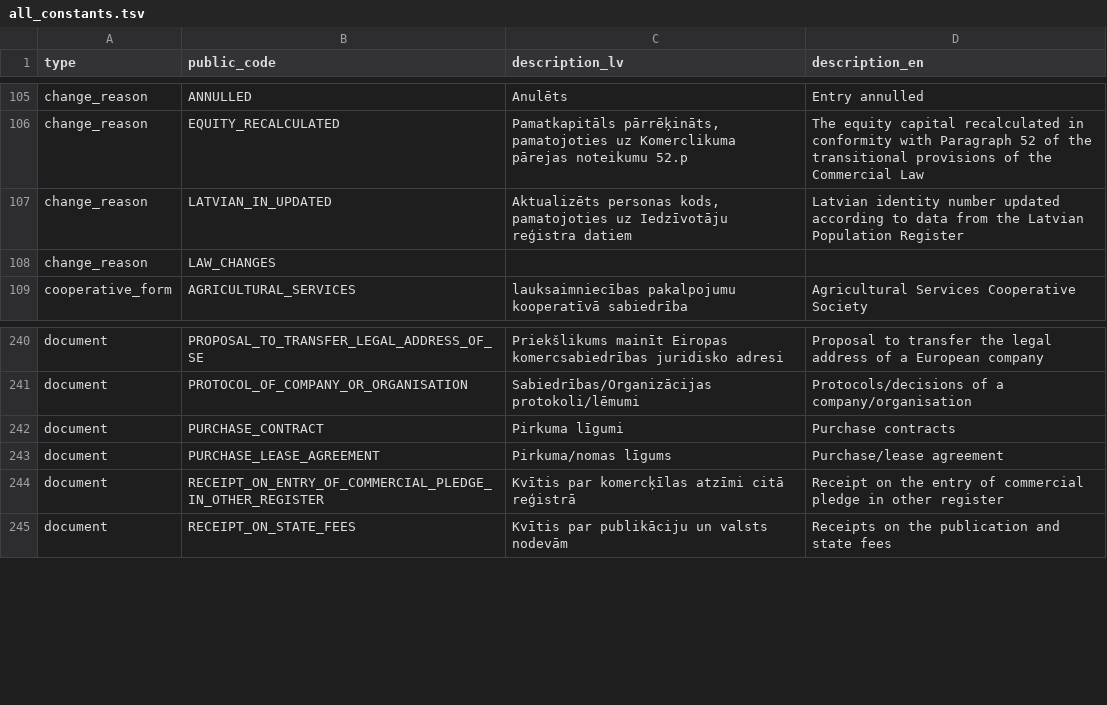
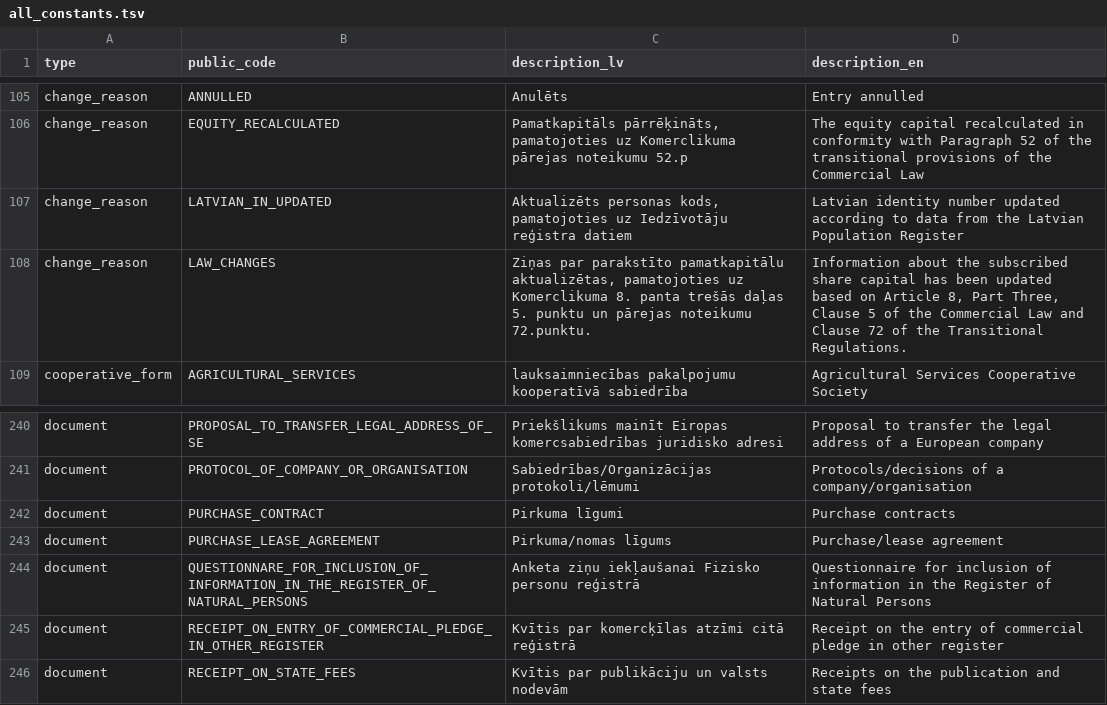
Before and after one commit to enterprise-register-lv/api-enumerations, a TSV file: all_constants.tsv, drawn as a sheet; only a part is shown, gaps mark what is left out.

```diff
--- a/all_constants.tsv
+++ b/all_constants.tsv
@@ -107,3 +107,3 @@ change_reason	EQUITY_RECALCULATED	Pamatkapitāls pārrēķināts, pamatojoties u
 change_reason	LATVIAN_IN_UPDATED	Aktualizēts personas kods, pamatojoties uz Iedzīvotāju reģistra datiem	Latvian identity number updated according to data from the Latvian Population Register
-change_reason	LAW_CHANGES		
+change_reason	LAW_CHANGES	Ziņas par parakstīto pamatkapitālu aktualizētas, pamatojoties uz Komerclikuma 8. panta trešās daļas 5. punktu un pārejas noteikumu 72.punktu.	Information about the subscribed share capital has been updated based on Article 8, Part Three, Clause 5 of the Commercial Law and Clause 72 of the Transitional Regulations.
 cooperative_form	AGRICULTURAL_SERVICES	lauksaimniecības pakalpojumu kooperatīvā sabiedrība	Agricultural Services Cooperative Society
@@ -243,2 +243,3 @@ document	PURCHASE_CONTRACT	Pirkuma līgumi	Purchase contracts
 document	PURCHASE_LEASE_AGREEMENT	Pirkuma/nomas līgums	Purchase/lease agreement
+document	QUESTIONNARE_FOR_INCLUSION_OF_INFORMATION_IN_THE_REGISTER_OF_NATURAL_PERSONS	Anketa ziņu iekļaušanai Fizisko personu reģistrā	Questionnaire for inclusion of information in the Register of Natural Persons
 document	RECEIPT_ON_ENTRY_OF_COMMERCIAL_PLEDGE_IN_OTHER_REGISTER	Kvītis par komercķīlas atzīmi citā reģistrā	Receipt on the entry of commercial pledge in other register
```
Also changed, not shown: 2 other files.
